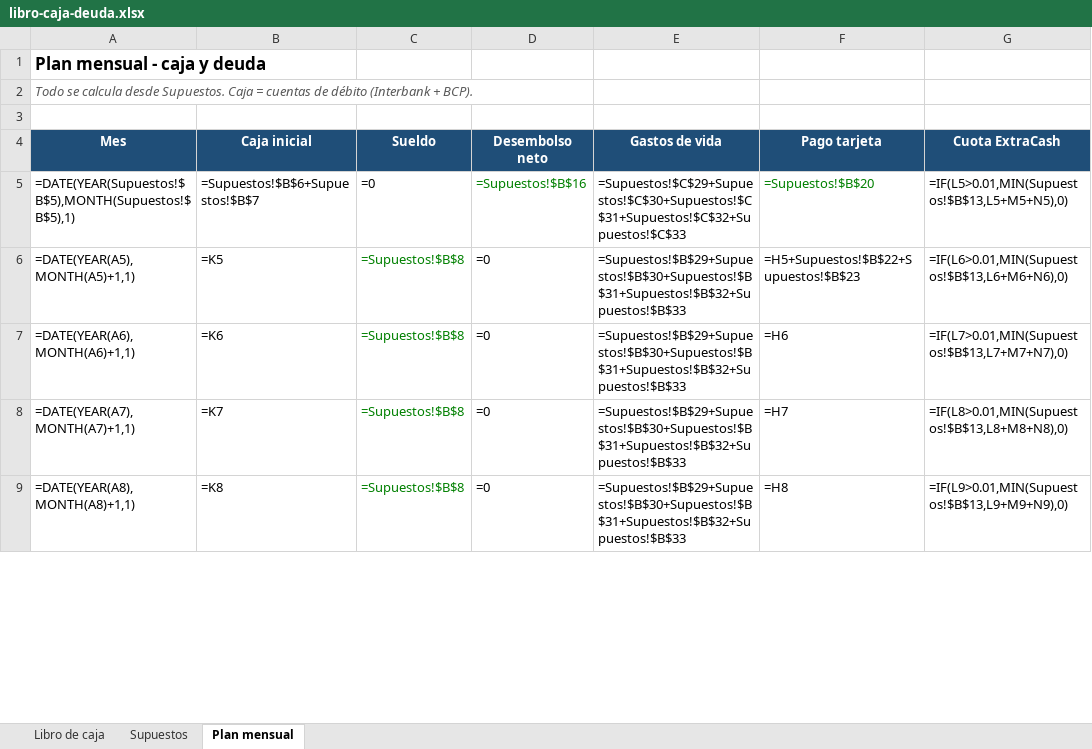
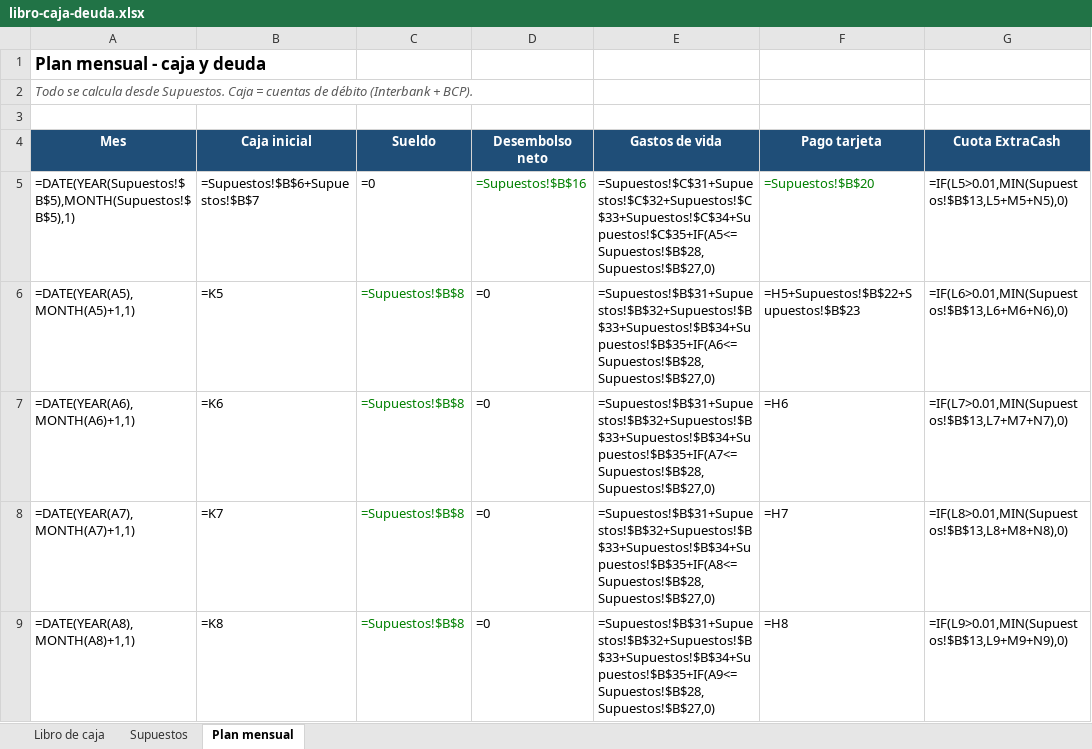
Before and after one commit to luxr-mngr/AI-Notez, an Excel workbook: finanzas/libro-caja-deuda.xlsx, sheet Plan mensual, drawn as a sheet; only a part is shown; values as stored, in another font and other column widths than the file's, no borders; formulas without a stored value are shown as written; the diff covers the shown part only; the diff names each change by its address in the sheet, - before the commit and + after, or states it on an @@ line.

```diff
--- a/finanzas/libro-caja-deuda.xlsx (sheet Plan mensual)
+++ b/finanzas/libro-caja-deuda.xlsx (sheet Plan mensual)
-E5 (Gastos de vida): =Supuestos!$C$29+Supuestos!$C$30+Supuestos!$C$31+Supuestos!$C$32+Supuestos!$C$33
+E5 (Gastos de vida): =Supuestos!$C$31+Supuestos!$C$32+Supuestos!$C$33+Supuestos!$C$34+Supuestos!$C$35+IF(A5<=Supuestos!$B$28,Supuestos!$B$27,0)
-E6 (Gastos de vida): =Supuestos!$B$29+Supuestos!$B$30+Supuestos!$B$31+Supuestos!$B$32+Supuestos!$B$33
+E6 (Gastos de vida): =Supuestos!$B$31+Supuestos!$B$32+Supuestos!$B$33+Supuestos!$B$34+Supuestos!$B$35+IF(A6<=Supuestos!$B$28,Supuestos!$B$27,0)
-E7 (Gastos de vida): =Supuestos!$B$29+Supuestos!$B$30+Supuestos!$B$31+Supuestos!$B$32+Supuestos!$B$33
+E7 (Gastos de vida): =Supuestos!$B$31+Supuestos!$B$32+Supuestos!$B$33+Supuestos!$B$34+Supuestos!$B$35+IF(A7<=Supuestos!$B$28,Supuestos!$B$27,0)
-E8 (Gastos de vida): =Supuestos!$B$29+Supuestos!$B$30+Supuestos!$B$31+Supuestos!$B$32+Supuestos!$B$33
+E8 (Gastos de vida): =Supuestos!$B$31+Supuestos!$B$32+Supuestos!$B$33+Supuestos!$B$34+Supuestos!$B$35+IF(A8<=Supuestos!$B$28,Supuestos!$B$27,0)
-E9 (Gastos de vida): =Supuestos!$B$29+Supuestos!$B$30+Supuestos!$B$31+Supuestos!$B$32+Supuestos!$B$33
+E9 (Gastos de vida): =Supuestos!$B$31+Supuestos!$B$32+Supuestos!$B$33+Supuestos!$B$34+Supuestos!$B$35+IF(A9<=Supuestos!$B$28,Supuestos!$B$27,0)
```
Also changed, not shown: 4 edited cells elsewhere in this sheet, sheet Libro de caja, sheet Supuestos.
